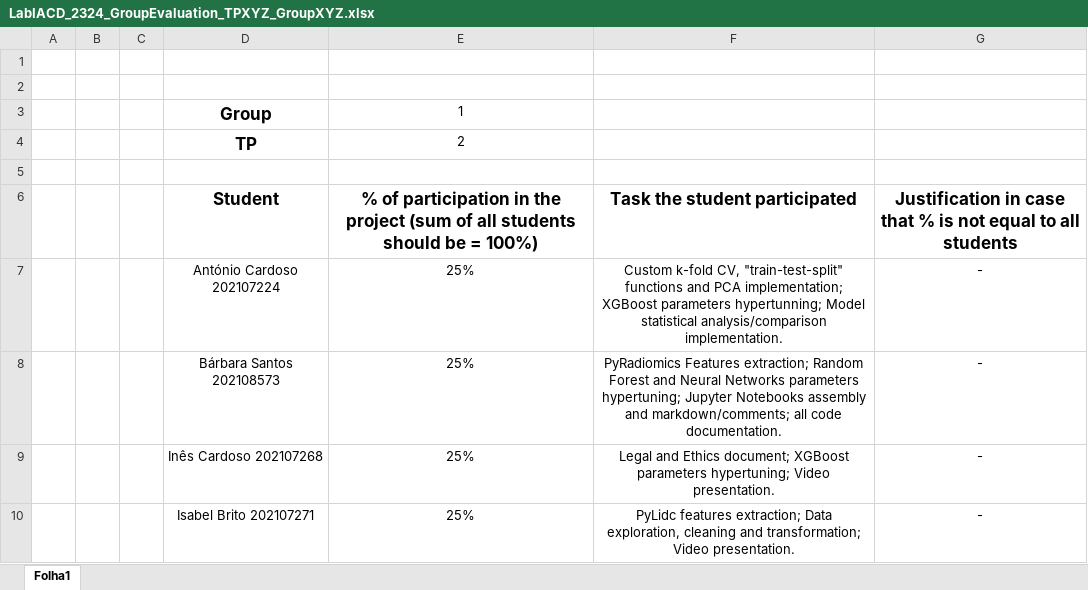
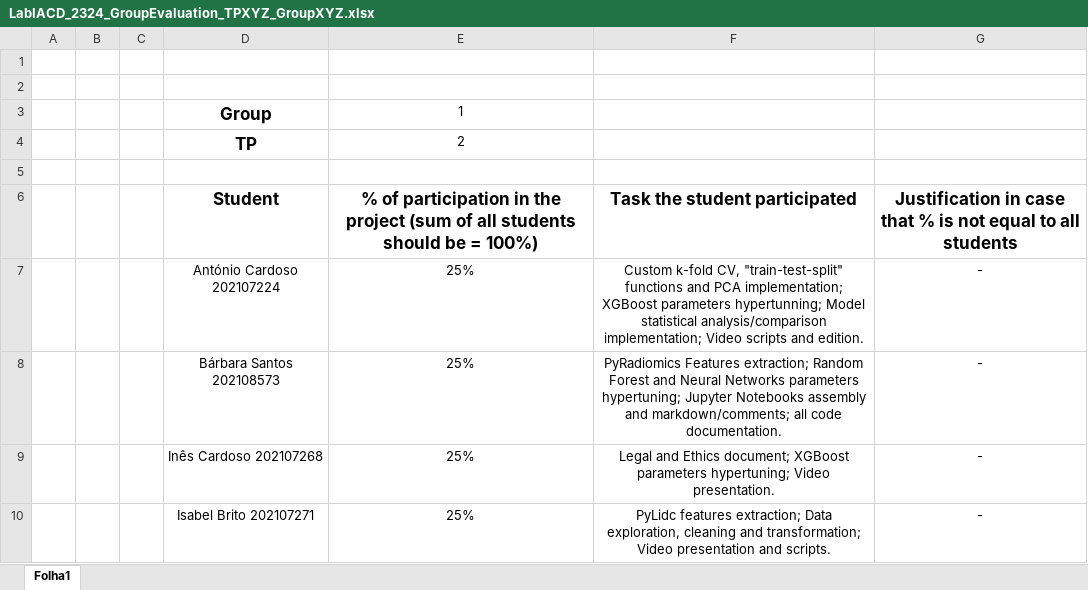
Before and after one commit to barbara-san/LabIACD-Project-1, an Excel workbook: LabIACD_2324_GroupEvaluation_TPXYZ_GroupXYZ.xlsx, sheet Folha1, drawn as a sheet; values as stored, in another font and other column widths than the file's, no borders; the diff names each change by its address in the sheet, - before the commit and + after, or states it on an @@ line.

Commit message:
Update LabIACD_2324_GroupEvaluation_TPXYZ_GroupXYZ.xlsx

```diff
--- a/LabIACD_2324_GroupEvaluation_TPXYZ_GroupXYZ.xlsx (sheet Folha1)
+++ b/LabIACD_2324_GroupEvaluation_TPXYZ_GroupXYZ.xlsx (sheet Folha1)
-F7 (Task the student participated): …statistical analysis/comparison implementation.
+F7 (Task the student participated): …statistical analysis/comparison implementation; Video scripts and edition.
-F10 (Task the student participated): …transformation; Video presentation.
+F10 (Task the student participated): …transformation; Video presentation and scripts.
```
